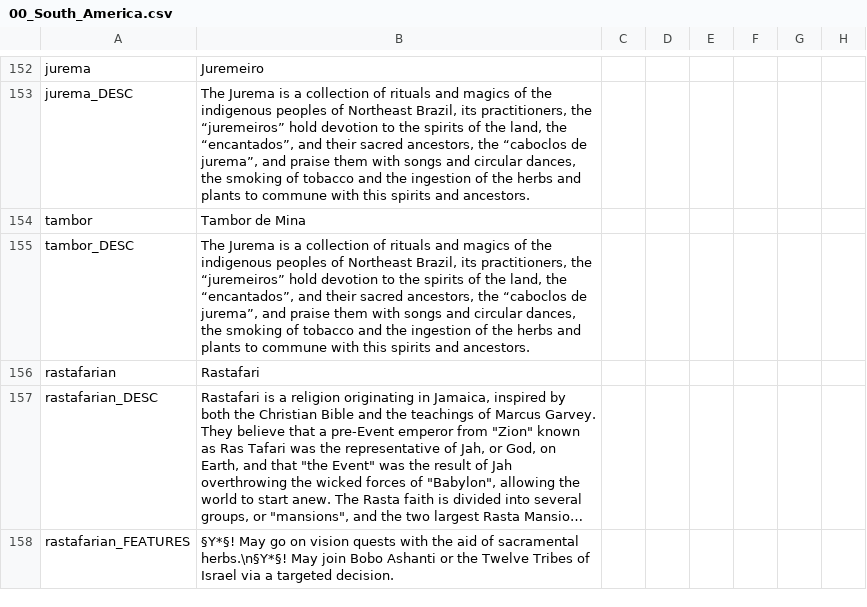
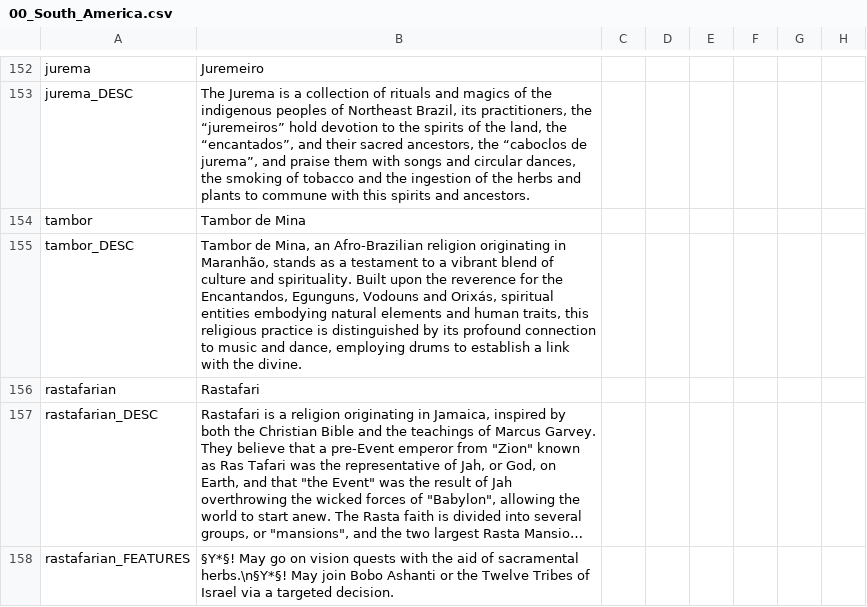
Before and after one commit to j00ji/Sob-o-Anil, a CSV file: localisation/00_South_America.csv, drawn as a sheet; only a part is shown, gaps mark what is left out; long unchanged cells end in …; the diff names each change by its address in the sheet, - before the commit and + after, or states it on an @@ line.

```diff
--- a/localisation/00_South_America.csv
+++ b/localisation/00_South_America.csv
-B155: The Jurema is a collection of rituals and magics of the indigenous peoples of Northeast Brazil, its practitioners, the “juremeiros” hold devotion to the spirits of the land, the “encantados”, and their sacred ancestors, the “caboclos de jurema”, and praise them with songs and circular dances, the smoking of tobacco and the ingestion of the herbs and plants to commune with this spirits and ancestors.
+B155: Tambor de Mina, an Afro-Brazilian religion originating in Maranhão, stands as a testament to a vibrant blend of culture and spirituality. Built upon the reverence for the Encantandos, Egunguns, Vodouns and Orixás, spiritual entities embodying natural elements and human traits, this religious practice is distinguished by its profound connection to music and dance, employing drums to establish a link with the divine.
```
Also changed, not shown: localisation/00_Mercenaries.csv, localisation/00_South_America_Cultures.csv, 36 other files.
